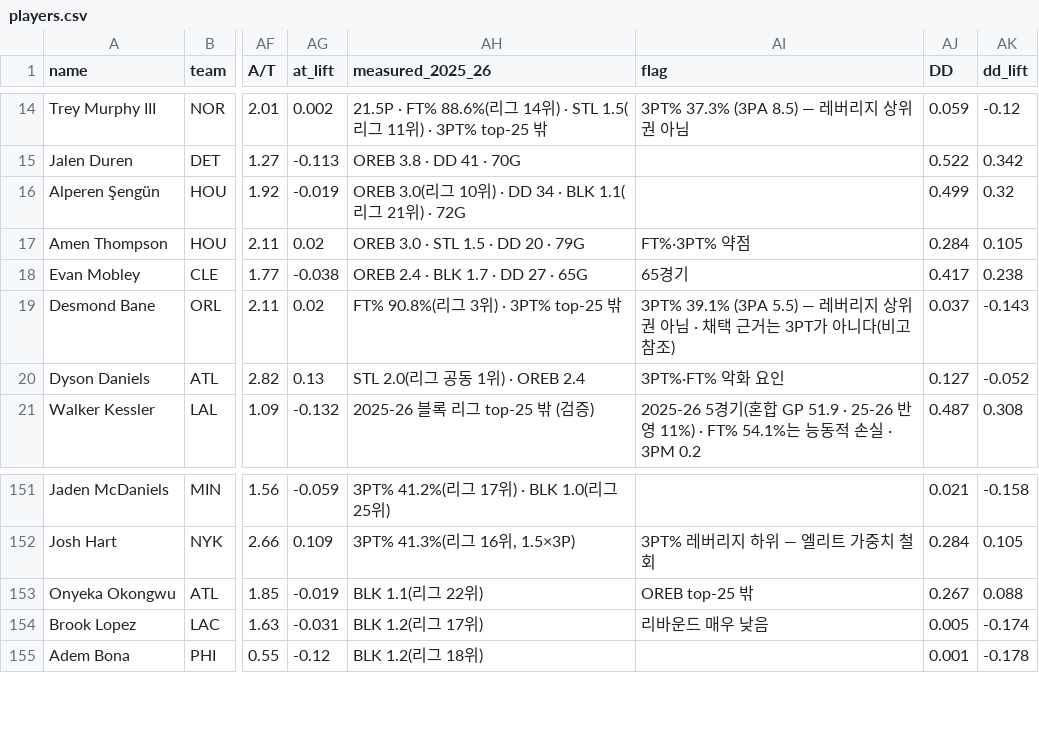
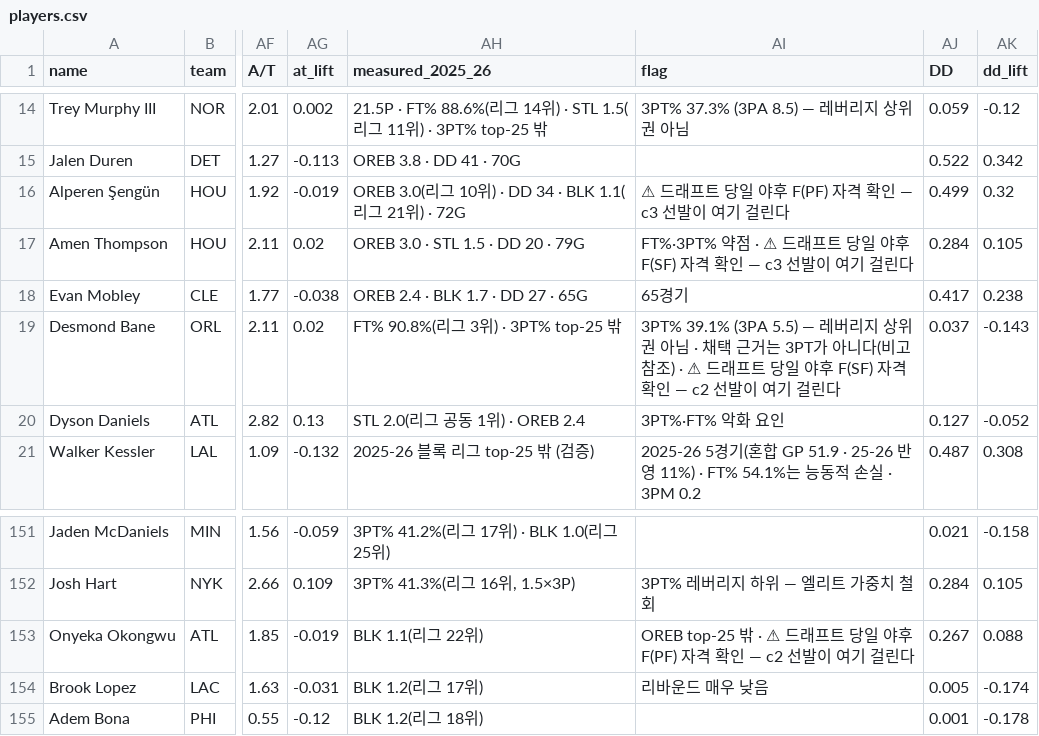
Before and after one commit to whwnsgml48/nba_fantasy_auction, a CSV file: data/players.csv, drawn as a sheet; only a part is shown, gaps mark what is left out; the diff names each change by its address in the sheet, - before the commit and + after, or states it on an @@ line.

```diff
--- a/data/players.csv
+++ b/data/players.csv
-AI16 (flag): (empty)
+AI16 (flag): ⚠ 드래프트 당일 야후 F(PF) 자격 확인 — c3 선발이 여기 걸린다
-AI17 (flag): FT%·3PT% 약점
+AI17 (flag): FT%·3PT% 약점 · ⚠ 드래프트 당일 야후 F(SF) 자격 확인 — c3 선발이 여기 걸린다
-AI19 (flag): …참조)
+AI19 (flag): …참조) · ⚠ 드래프트 당일 야후 F(SF) 자격 확인 — c2 선발이 여기 걸린다
-AI153 (flag): OREB top-25 밖
+AI153 (flag): OREB top-25 밖 · ⚠ 드래프트 당일 야후 F(PF) 자격 확인 — c2 선발이 여기 걸린다
```
Also changed, not shown: 2 other files.
